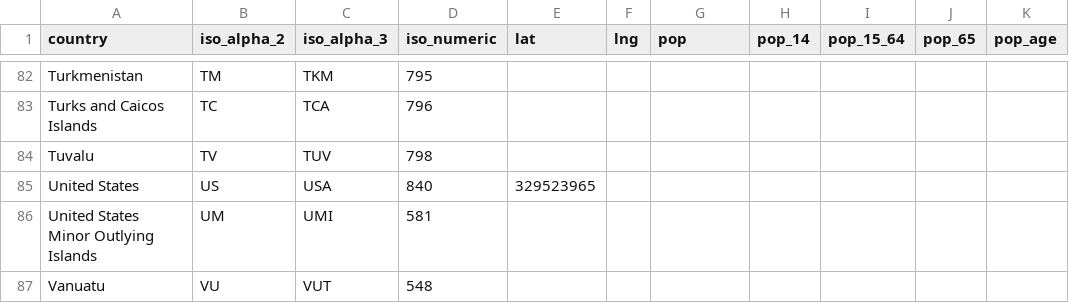
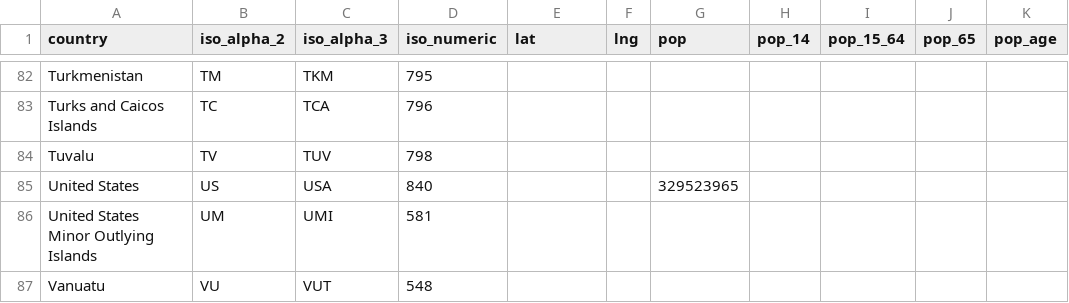
Before and after one commit to covid19datahub/COVID19, a CSV file: inst/extdata/db/ISO.csv, drawn as a sheet; only a part is shown, gaps mark what is left out; the diff names each change by its address in the sheet, - before the commit and + after, or states it on an @@ line.

Commit message:
Update ISO.csv for erroneous column for US pop
I'm sorry for the error, and hope it's right now.

```diff
--- a/inst/extdata/db/ISO.csv
+++ b/inst/extdata/db/ISO.csv
-E85 (lat): 329523965
+E85 (lat): (empty)
-G85 (pop): (empty)
+G85 (pop): 329523965
```
